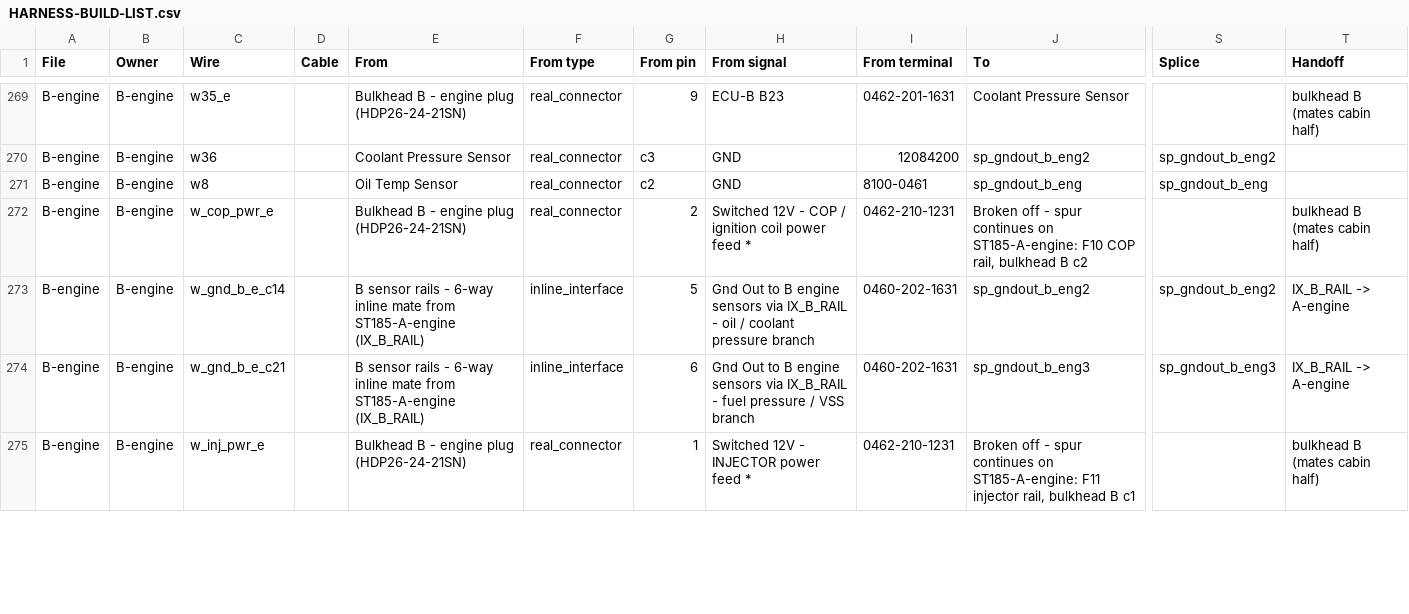
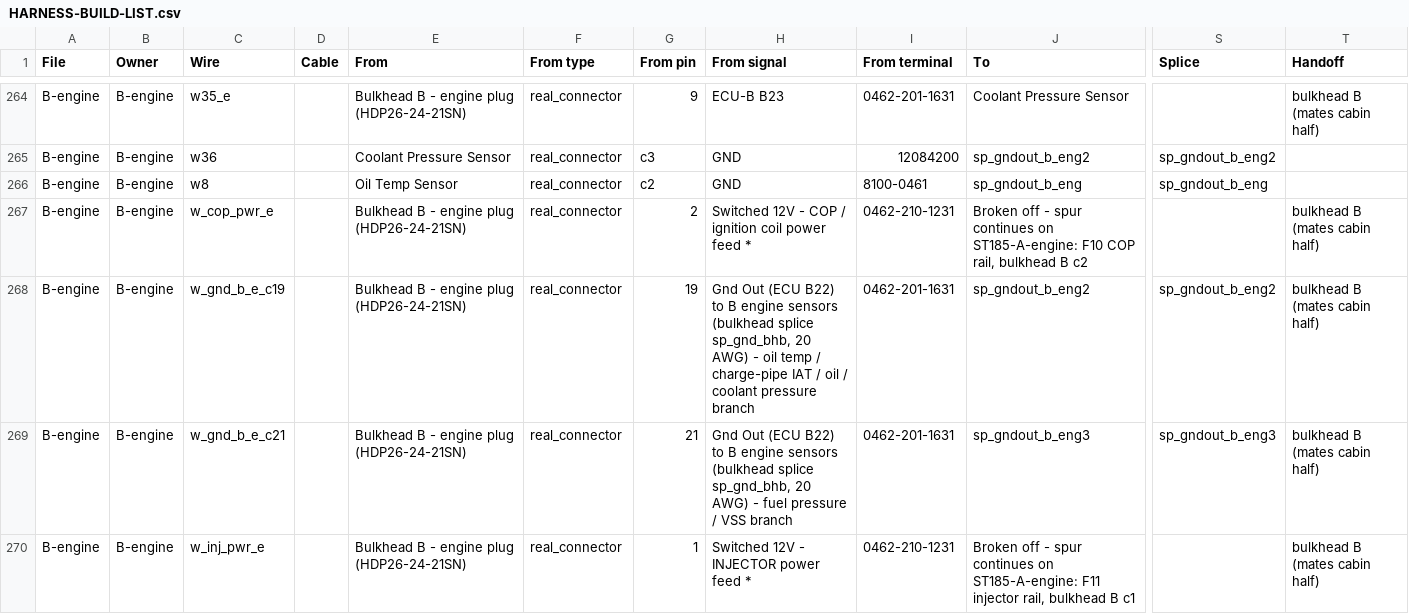
Before and after one commit to living-relation/st185-link-ecu-config, a CSV file: docs/harness/HARNESS-BUILD-LIST.csv, drawn as a sheet; only a part is shown, gaps mark what is left out; addresses are those after the commit; the diff covers the shown part only; the diff names each change by its address in the sheet, - before the commit and + after, or states it on an @@ line.

```diff
--- a/docs/harness/HARNESS-BUILD-LIST.csv
+++ b/docs/harness/HARNESS-BUILD-LIST.csv
-C268 (Wire): w_gnd_b_e_c14
+C268 (Wire): w_gnd_b_e_c19
-E268:E269 (From): B sensor rails - 6-way inline mate from ST185-A-engine (IX_B_RAIL)
+E268:E269 (From): Bulkhead B - engine plug (HDP26-24-21SN)
-F268:F269 (From type): inline_interface
+F268:F269 (From type): real_connector
-G268 (From pin): 5
+G268 (From pin): 19
-H268 (From signal): Gnd Out to B engine sensors via IX_B_RAIL - oil /…
+H268 (From signal): Gnd Out (ECU B22) to B engine sensors (bulkhead splice sp_gnd_bhb, 20 AWG) - oil temp / charge-pipe IAT / oil /…
-I268:I269 (From terminal): 0460-202-1631
+I268:I269 (From terminal): 0462-201-1631
-T268:T269 (Handoff): IX_B_RAIL -> A-engine
+T268:T269 (Handoff): bulkhead B (mates cabin half)
-G269 (From pin): 6
+G269 (From pin): 21
-H269 (From signal): Gnd Out to B engine sensors via IX_B_RAIL - fuel…
+H269 (From signal): Gnd Out (ECU B22) to B engine sensors (bulkhead splice sp_gnd_bhb, 20 AWG) - fuel…
```
Also changed, not shown: 3 added rows, 8 removed rows and 15 edited cells elsewhere in this file, 10 other files.
